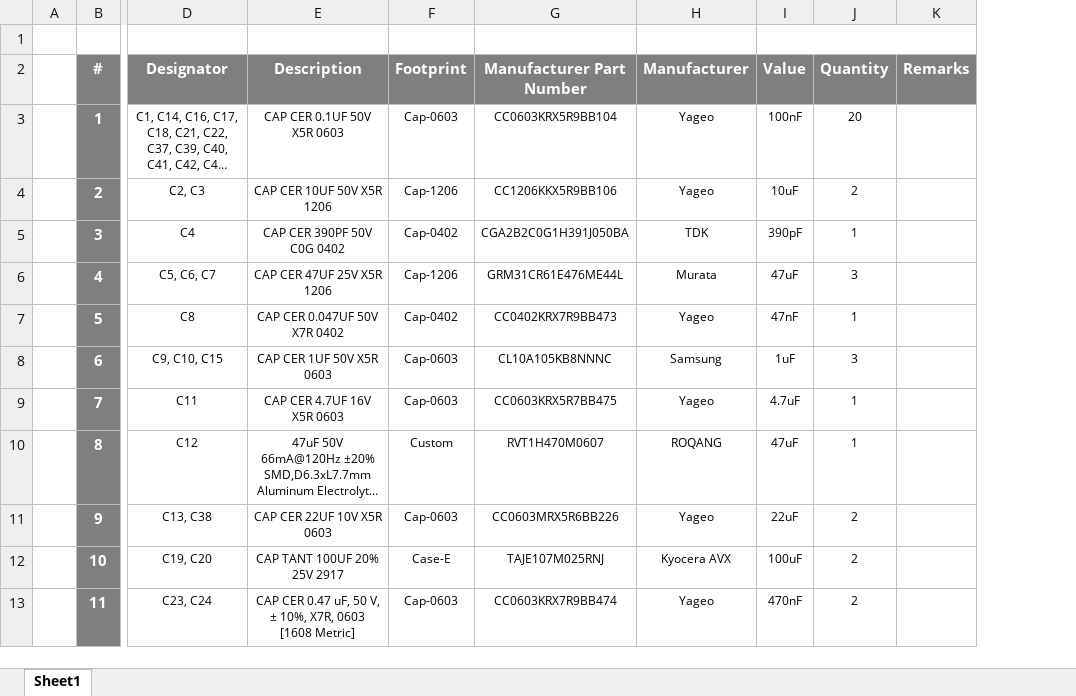
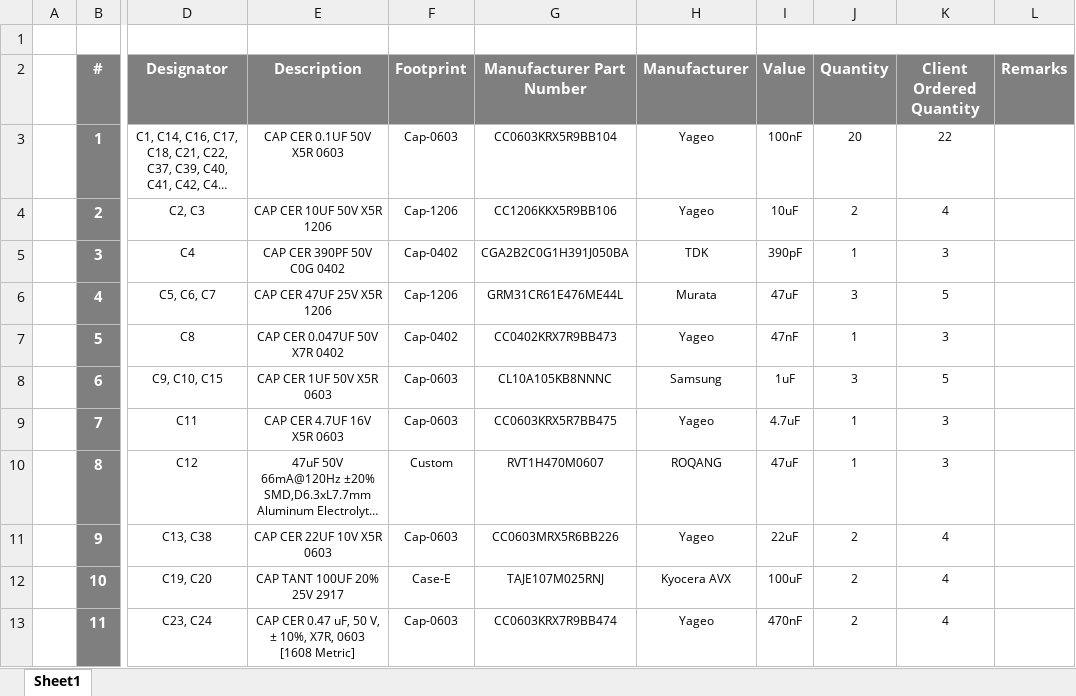
Before and after one commit to eSpark-Backup/noelmcdermott-dbsdesign-hw, an Excel workbook: Design-Files/DBS-Stepper-Module/BOM/Client BOM.xlsx, sheet Sheet1, drawn as a sheet; only a part is shown, gaps mark what is left out; long unchanged cells end in …; values as stored, in another font and other column widths than the file's, no borders; the diff names each change by its address in the sheet, - before the commit and + after, or states it on an @@ line.

Commit message:
Client actual ordered quantities added to BOM #3

```diff
--- a/Design-Files/DBS-Stepper-Module/BOM/Client BOM.xlsx (sheet Sheet1)
+++ b/Design-Files/DBS-Stepper-Module/BOM/Client BOM.xlsx (sheet Sheet1)
+column K (Client Ordered Quantity), rows 3-13: 22 | 4 | 3 | 5 | 3 | 5 | 3 | 3 | 4 | 4 | 4
```
